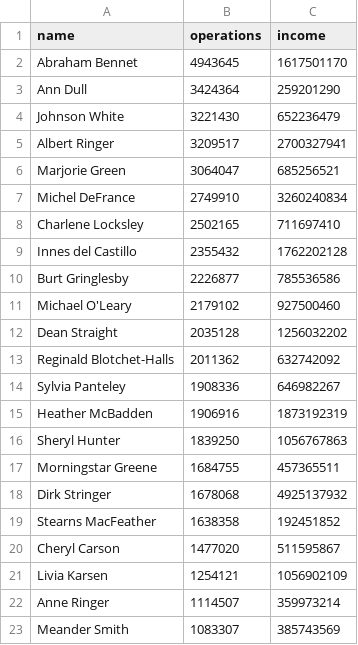
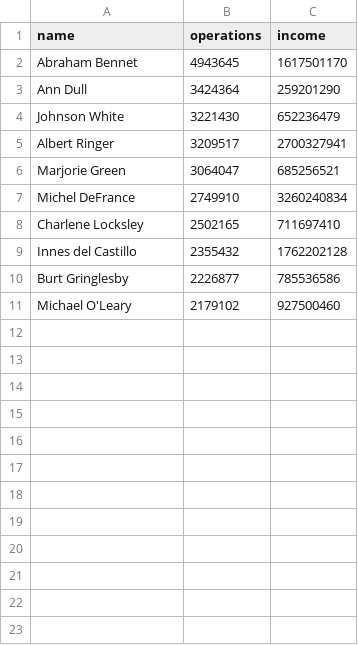
Before and after one commit to bryzgin/sales, a CSV file: top_10_total_income.csv, drawn as a sheet; the diff names each change by its address in the sheet, - before the commit and + after, or states it on an @@ line.

Commit message:
update files
queries and top_10_total_income

```diff
--- a/top_10_total_income.csv
+++ b/top_10_total_income.csv
-row 12: Dean Straight | 2035128 | 1256032202
-row 13: Reginald Blotchet-Halls | 2011362 | 632742092
-row 14: Sylvia Panteley | 1908336 | 646982267
-row 15: Heather McBadden | 1906916 | 1873192319
-row 16: Sheryl Hunter | 1839250 | 1056767863
-row 17: Morningstar Greene | 1684755 | 457365511
-row 18: Dirk Stringer | 1678068 | 4925137932
-row 19: Stearns MacFeather | 1638358 | 192451852
-row 20: Cheryl Carson | 1477020 | 511595867
-row 21: Livia Karsen | 1254121 | 1056902109
-row 22: Anne Ringer | 1114507 | 359973214
-row 23: Meander Smith | 1083307 | 385743569
```
Also changed, not shown: 1 other file.
